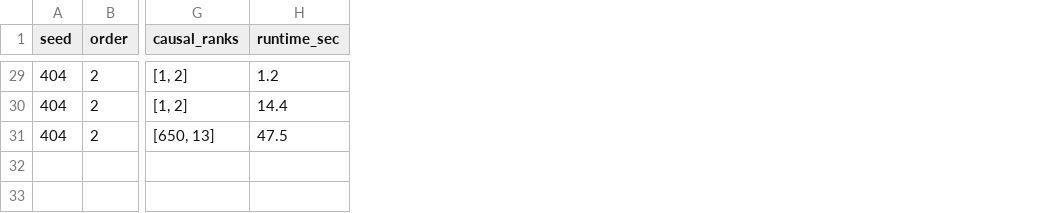
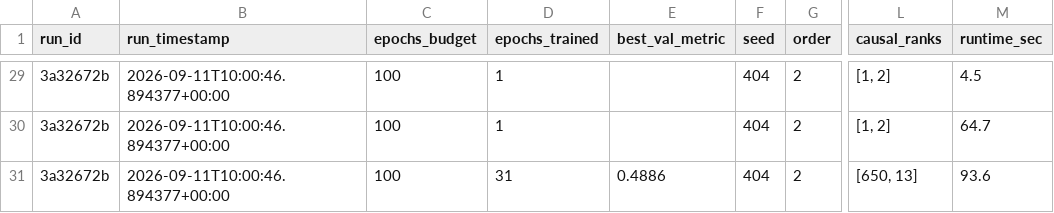
Before and after one commit to Midun523/Epistasis, a CSV file: reports/benchmarks/baseline_comparison_order2_xor_5seed.csv, drawn as a sheet; only a part is shown, gaps mark what is left out; addresses are those after the commit; the diff covers the shown part only; the diff names each change by its address in the sheet, - before the commit and + after, or states it on an @@ line.

```diff
--- a/reports/benchmarks/baseline_comparison_order2_xor_5seed.csv
+++ b/reports/benchmarks/baseline_comparison_order2_xor_5seed.csv
+column A (run_id), rows 29-31: all 3a32672b
+column B (run_timestamp), rows 29-31: all 2026-09-11T10:00:46.894377+00:00
+column C (epochs_budget), rows 29-31: all 100
+column D (epochs_trained), rows 29-31: 1 | 1 | 31
+column E (best_val_metric), row 31: 0.4886
-M29 (runtime_sec): 1.2
+M29 (runtime_sec): 4.5
-M30 (runtime_sec): 14.4
+M30 (runtime_sec): 64.7
-M31 (runtime_sec): 47.5
+M31 (runtime_sec): 93.6
```
Also changed, not shown: 22 edited cells elsewhere in this file, reports/benchmarks/baseline_comparison_order2_additive_5seed.csv, reports/benchmarks/baseline_comparison_order3_additive_5seed.csv, 4 other files.
